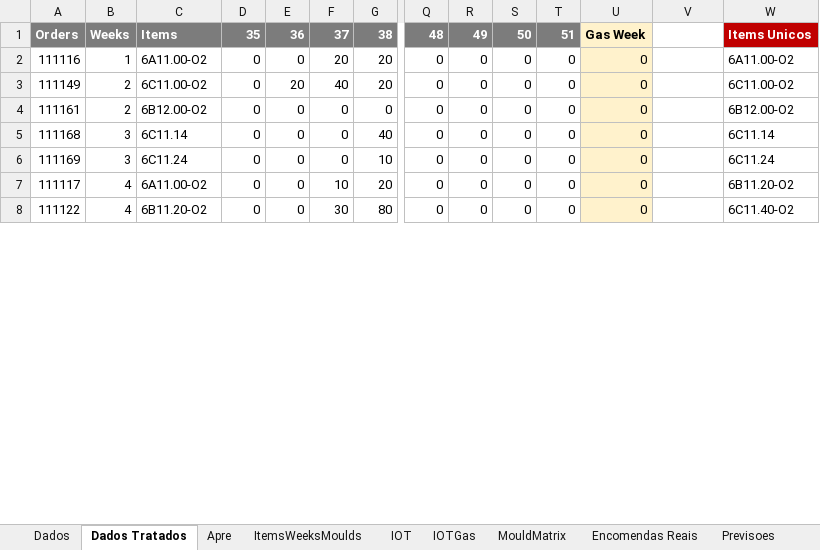
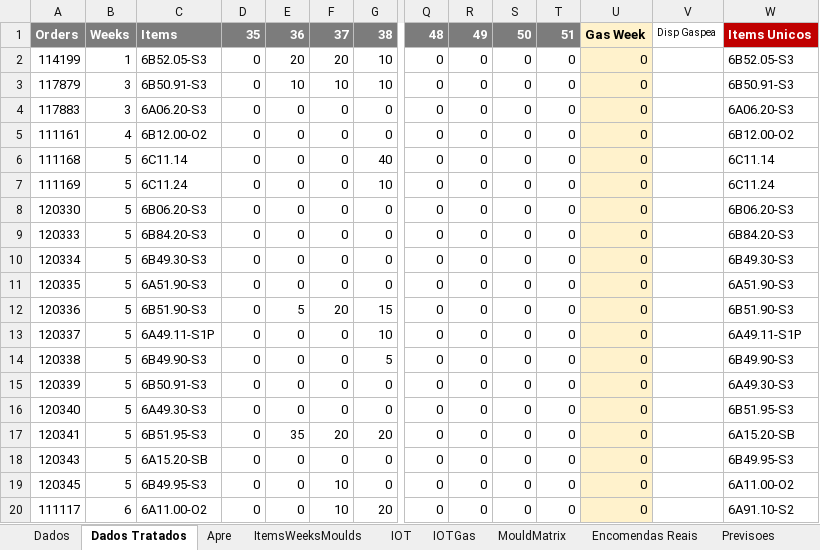
Before and after one commit to CAVMoreira/LotSizing-Problem, an Excel workbook: Standard LotSizing AMF/Data_Feeder.xlsm, sheet Dados Tratados, drawn as a sheet; only a part is shown, gaps mark what is left out; values as stored, in another font and other column widths than the file's, no borders; charts and pictures and conditional formats not drawn; removed rows and columns are numbered as before the commit, all else as after; rows hold the shown columns only; the diff covers the shown part only; the diff names each change by its address in the sheet, - before the commit and + after, or states it on an @@ line.

```diff
--- a/Standard LotSizing AMF/Data_Feeder.xlsm (sheet Dados Tratados)
+++ b/Standard LotSizing AMF/Data_Feeder.xlsm (sheet Dados Tratados)
-V1: (empty)
+V1: Disp Gaspea
-row 2: 111116 | 1 | 6A11.00-O2 | 0 | 0 | 20 | 20 | 0 | 0 | 0 | 0 | 0 |  | 6A11.00-O2
-row 3: 111149 | 2 | 6C11.00-O2 | 0 | 20 | 40 | 20 | 0 | 0 | 0 | 0 | 0 |  | 6C11.00-O2
+row 2: 114199 | 1 | 6B52.05-S3 | 0 | 20 | 20 | 10 | 0 | 0 | 0 | 0 | 0 |  | 6B52.05-S3
+row 3: 117879 | 3 | 6B50.91-S3 | 0 | 10 | 10 | 10 | 0 | 0 | 0 | 0 | 0 |  | 6B50.91-S3
+row 4: 117883 | 3 | 6A06.20-S3 | 0 | 0 | 0 | 0 | 0 | 0 | 0 | 0 | 0 |  | 6A06.20-S3
-B5: 2
+B5: 4
-B6:B7: 3
+B6:B7: 5
+row 8: 120330 | 5 | 6B06.20-S3 | 0 | 0 | 0 | 0 | 0 | 0 | 0 | 0 | 0 |  | 6B06.20-S3
+row 9: 120333 | 5 | 6B84.20-S3 | 0 | 0 | 0 | 0 | 0 | 0 | 0 | 0 | 0 |  | 6B84.20-S3
+row 10: 120334 | 5 | 6B49.30-S3 | 0 | 0 | 0 | 0 | 0 | 0 | 0 | 0 | 0 |  | 6B49.30-S3
+row 11: 120335 | 5 | 6A51.90-S3 | 0 | 0 | 0 | 0 | 0 | 0 | 0 | 0 | 0 |  | 6A51.90-S3
+row 12: 120336 | 5 | 6B51.90-S3 | 0 | 5 | 20 | 15 | 0 | 0 | 0 | 0 | 0 |  | 6B51.90-S3
+row 13: 120337 | 5 | 6A49.11-S1P | 0 | 0 | 0 | 10 | 0 | 0 | 0 | 0 | 0 |  | 6A49.11-S1P
+row 14: 120338 | 5 | 6B49.90-S3 | 0 | 0 | 0 | 5 | 0 | 0 | 0 | 0 | 0 |  | 6B49.90-S3
+row 15: 120339 | 5 | 6B50.91-S3 | 0 | 0 | 0 | 0 | 0 | 0 | 0 | 0 | 0 |  | 6A49.30-S3
+row 16: 120340 | 5 | 6A49.30-S3 | 0 | 0 | 0 | 0 | 0 | 0 | 0 | 0 | 0 |  | 6B51.95-S3
+row 17: 120341 | 5 | 6B51.95-S3 | 0 | 35 | 20 | 20 | 0 | 0 | 0 | 0 | 0 |  | 6A15.20-SB
+row 18: 120343 | 5 | 6A15.20-SB | 0 | 0 | 0 | 0 | 0 | 0 | 0 | 0 | 0 |  | 6B49.95-S3
+row 19: 120345 | 5 | 6B49.95-S3 | 0 | 0 | 10 | 0 | 0 | 0 | 0 | 0 | 0 |  | 6A11.00-O2
-B20: 4
+B20: 6
-W20: 6B11.20-O2
+W20: 6A91.10-S2
-row 8: 111122 | 4 | 6B11.20-O2 | 0 | 0 | 30 | 80 | 0 | 0 | 0 | 0 | 0 |  | 6C11.40-O2
```
Also changed, not shown: 16 added rows, 43 removed rows and 92 edited cells elsewhere in this sheet, sheet ItemsWeeksMoulds, sheet IOTGas, sheet IOT, sheet Dados, Standard LotSizing AMF/Results.xlsx, Standard LotSizing AMF/Run.xlsx, 9 other files.
